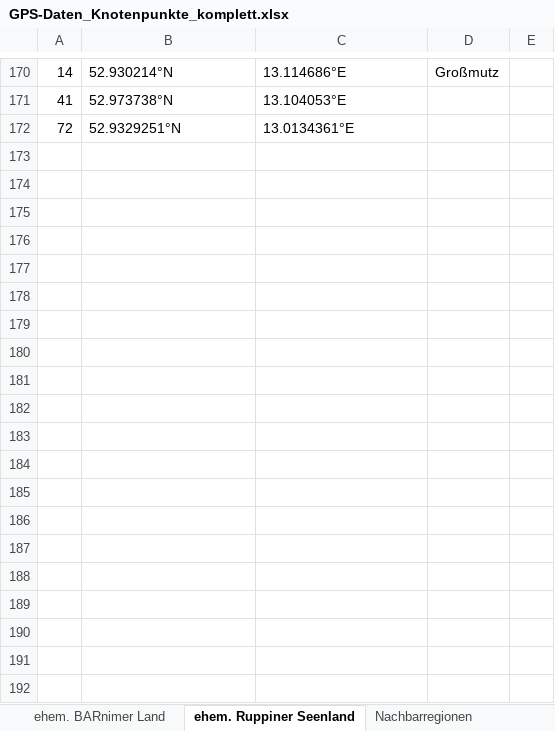
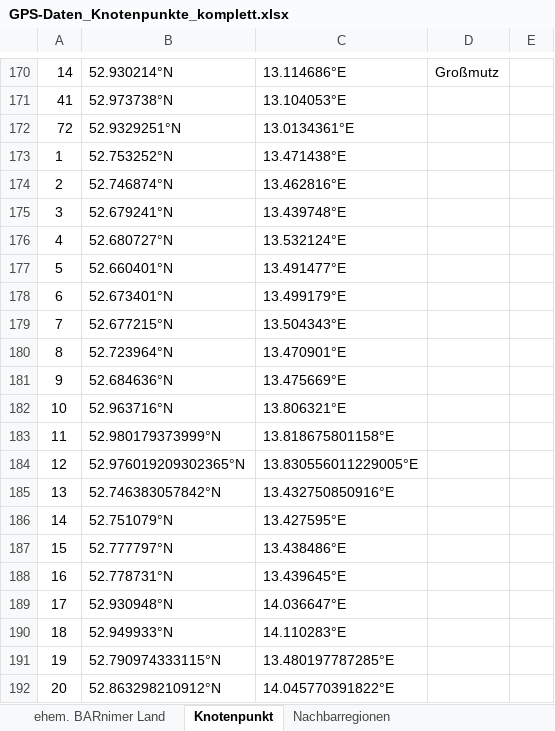
Before and after one commit to pwahs/route-picker, an Excel workbook: data/GPS-Daten_Knotenpunkte_komplett.xlsx, sheet Knotenpunkt, drawn as a sheet; only a part is shown, gaps mark what is left out; values as stored, in another font and other column widths than the file's, no borders; charts and pictures not drawn; the diff covers the shown part only; the diff names each change by its address in the sheet, - before the commit and + after, or states it on an @@ line.

Commit message:
Raise coordinate tolerance to 60m
Also, join example data into one large sheet for all
existing waypoints, instead of labelling based on former
regions.

```diff
--- a/data/GPS-Daten_Knotenpunkte_komplett.xlsx (sheet Knotenpunkt)
+++ b/data/GPS-Daten_Knotenpunkte_komplett.xlsx (sheet Knotenpunkt)
-sheet tab: ehem. Ruppiner Seenland
+sheet tab: Knotenpunkt
+row 173: 1 | 52.753252°N | 13.471438°E
+row 174: 2 | 52.746874°N | 13.462816°E
+row 175: 3 | 52.679241°N | 13.439748°E
+row 176: 4 | 52.680727°N | 13.532124°E
+row 177: 5 | 52.660401°N | 13.491477°E
+row 178: 6 | 52.673401°N | 13.499179°E
+row 179: 7 | 52.677215°N | 13.504343°E
+row 180: 8 | 52.723964°N | 13.470901°E
+row 181: 9 | 52.684636°N | 13.475669°E
+row 182: 10 | 52.963716°N | 13.806321°E
+row 183: 11 | 52.980179373999°N | 13.818675801158°E
+row 184: 12 | 52.976019209302365°N | 13.830556011229005°E
+row 185: 13 | 52.746383057842°N | 13.432750850916°E
+row 186: 14 | 52.751079°N | 13.427595°E
+row 187: 15 | 52.777797°N | 13.438486°E
+row 188: 16 | 52.778731°N | 13.439645°E
+row 189: 17 | 52.930948°N | 14.036647°E
+row 190: 18 | 52.949933°N | 14.110283°E
+row 191: 19 | 52.790974333115°N | 13.480197787285°E
+row 192: 20 | 52.863298210912°N | 14.045770391822°E
```
Also changed, not shown: 82 added rows and 2 edited cells elsewhere in this sheet, sheet ehem. BARnimer Land, other sheet tabs, charts or pictures, 2 other files.
